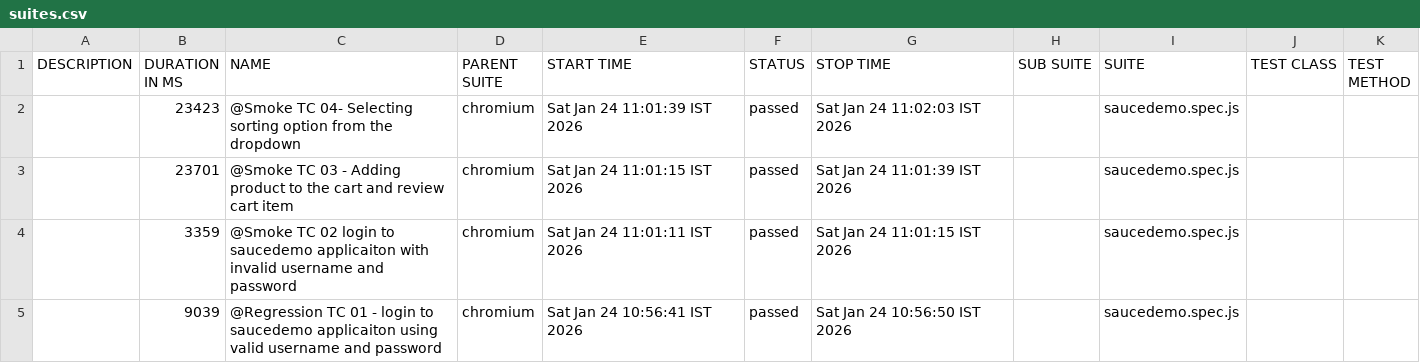
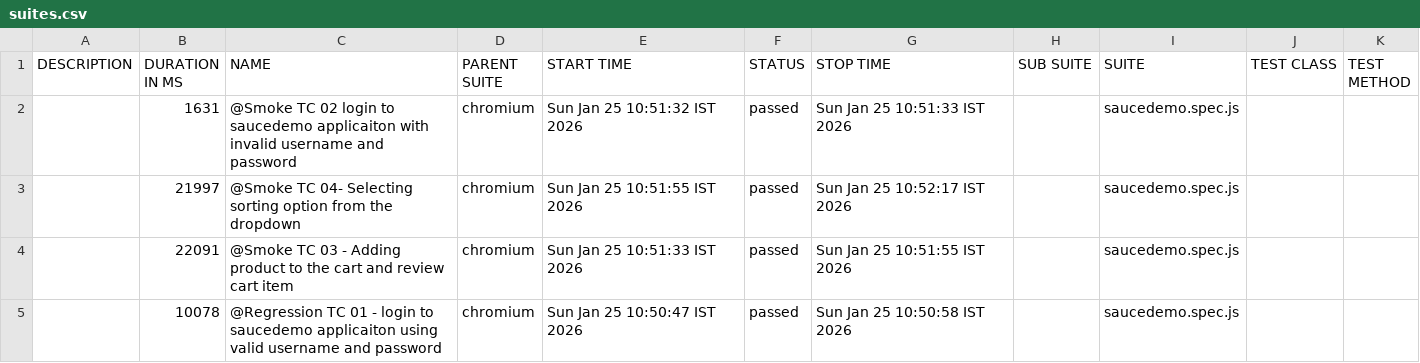
Before and after one commit to rockysandeep0909/playwrightFrameworkJS, a CSV file: allure-report/data/suites.csv, drawn as a sheet.

```diff
--- a/allure-report/data/suites.csv
+++ b/allure-report/data/suites.csv
@@ -1,5 +1,5 @@
 "DESCRIPTION","DURATION IN MS","NAME","PARENT SUITE","START TIME","STATUS","STOP TIME","SUB SUITE","SUITE","TEST CLASS","TEST METHOD"
-"","23423","@Smoke TC 04- Selecting sorting option from the dropdown","chromium","Sat Jan 24 11:01:39 IST 2026","passed","Sat Jan 24 11:02:03 IST 2026","","saucedemo.spec.js","",""
-"","23701","@Smoke TC 03 - Adding product to the cart and review cart item","chromium","Sat Jan 24 11:01:15 IST 2026","passed","Sat Jan 24 11:01:39 IST 2026","","saucedemo.spec.js","",""
-"","3359","@Smoke TC 02 login to saucedemo applicaiton with invalid username and password","chromium","Sat Jan 24 11:01:11 IST 2026","passed","Sat Jan 24 11:01:15 IST 2026","","saucedemo.spec.js","",""
-"","9039","@Regression TC 01 - login to saucedemo applicaiton using valid username and password","chromium","Sat Jan 24 10:56:41 IST 2026","passed","Sat Jan 24 10:56:50 IST 2026","","saucedemo.spec.js","",""
+"","1631","@Smoke TC 02 login to saucedemo applicaiton with invalid username and password","chromium","Sun Jan 25 10:51:32 IST 2026","passed","Sun Jan 25 10:51:33 IST 2026","","saucedemo.spec.js","",""
+"","21997","@Smoke TC 04- Selecting sorting option from the dropdown","chromium","Sun Jan 25 10:51:55 IST 2026","passed","Sun Jan 25 10:52:17 IST 2026","","saucedemo.spec.js","",""
+"","22091","@Smoke TC 03 - Adding product to the cart and review cart item","chromium","Sun Jan 25 10:51:33 IST 2026","passed","Sun Jan 25 10:51:55 IST 2026","","saucedemo.spec.js","",""
+"","10078","@Regression TC 01 - login to saucedemo applicaiton using valid username and password","chromium","Sun Jan 25 10:50:47 IST 2026","passed","Sun Jan 25 10:50:58 IST 2026","","saucedemo.spec.js","",""
```
Also changed, not shown: 36 other files.
